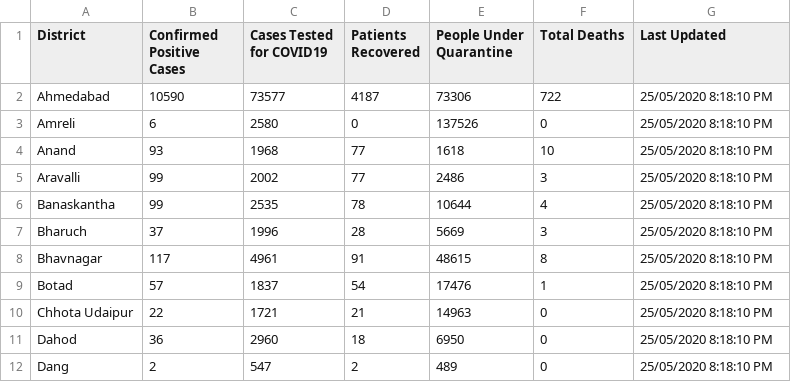
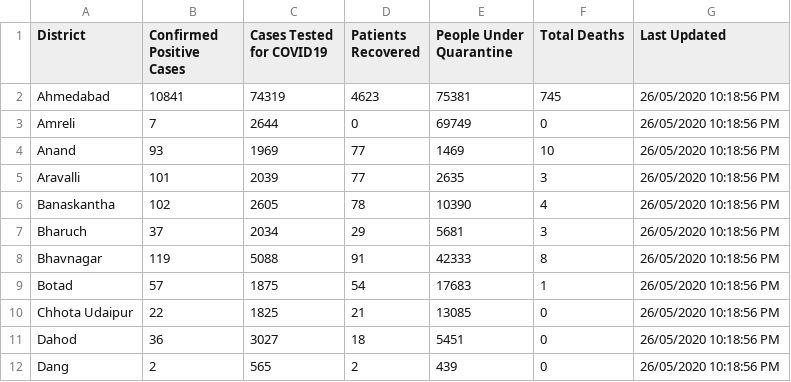
Before and after one commit to bee-rickey/webScraper, a CSV file: data/26_May_2020/GujaratDistrict.csv, drawn as a sheet; only a part is shown; the diff covers the shown part only.

```diff
--- a/data/26_May_2020/GujaratDistrict.csv
+++ b/data/26_May_2020/GujaratDistrict.csv
@@ -1,12 +1,12 @@
 District,Confirmed Positive Cases,Cases Tested for COVID19,Patients Recovered,People Under Quarantine,Total Deaths,Last Updated
-Ahmedabad,10590,73577,4187,73306,722,25/05/2020  8:18:10 PM
-Amreli,6,2580,0,137526,0,25/05/2020  8:18:10 PM
-Anand,93,1968,77,1618,10,25/05/2020  8:18:10 PM
-Aravalli,99,2002,77,2486,3,25/05/2020  8:18:10 PM
-Banaskantha,99,2535,78,10644,4,25/05/2020  8:18:10 PM
-Bharuch,37,1996,28,5669,3,25/05/2020  8:18:10 PM
-Bhavnagar,117,4961,91,48615,8,25/05/2020  8:18:10 PM
-Botad,57,1837,54,17476,1,25/05/2020  8:18:10 PM
-Chhota Udaipur,22,1721,21,14963,0,25/05/2020  8:18:10 PM
-Dahod,36,2960,18,6950,0,25/05/2020  8:18:10 PM
-Dang,2,547,2,489,0,25/05/2020  8:18:10 PM
+Ahmedabad,10841,74319,4623,75381,745,26/05/2020 10:18:56 PM
+Amreli,7,2644,0,69749,0,26/05/2020 10:18:56 PM
+Anand,93,1969,77,1469,10,26/05/2020 10:18:56 PM
+Aravalli,101,2039,77,2635,3,26/05/2020 10:18:56 PM
+Banaskantha,102,2605,78,10390,4,26/05/2020 10:18:56 PM
+Bharuch,37,2034,29,5681,3,26/05/2020 10:18:56 PM
+Bhavnagar,119,5088,91,42333,8,26/05/2020 10:18:56 PM
+Botad,57,1875,54,17683,1,26/05/2020 10:18:56 PM
+Chhota Udaipur,22,1825,21,13085,0,26/05/2020 10:18:56 PM
+Dahod,36,3027,18,5451,0,26/05/2020 10:18:56 PM
+Dang,2,565,2,439,0,26/05/2020 10:18:56 PM
```
Also changed, not shown: 98 edited cells elsewhere in this file, data/26_May_2020/Rajasthan.csv, 1 other file.
